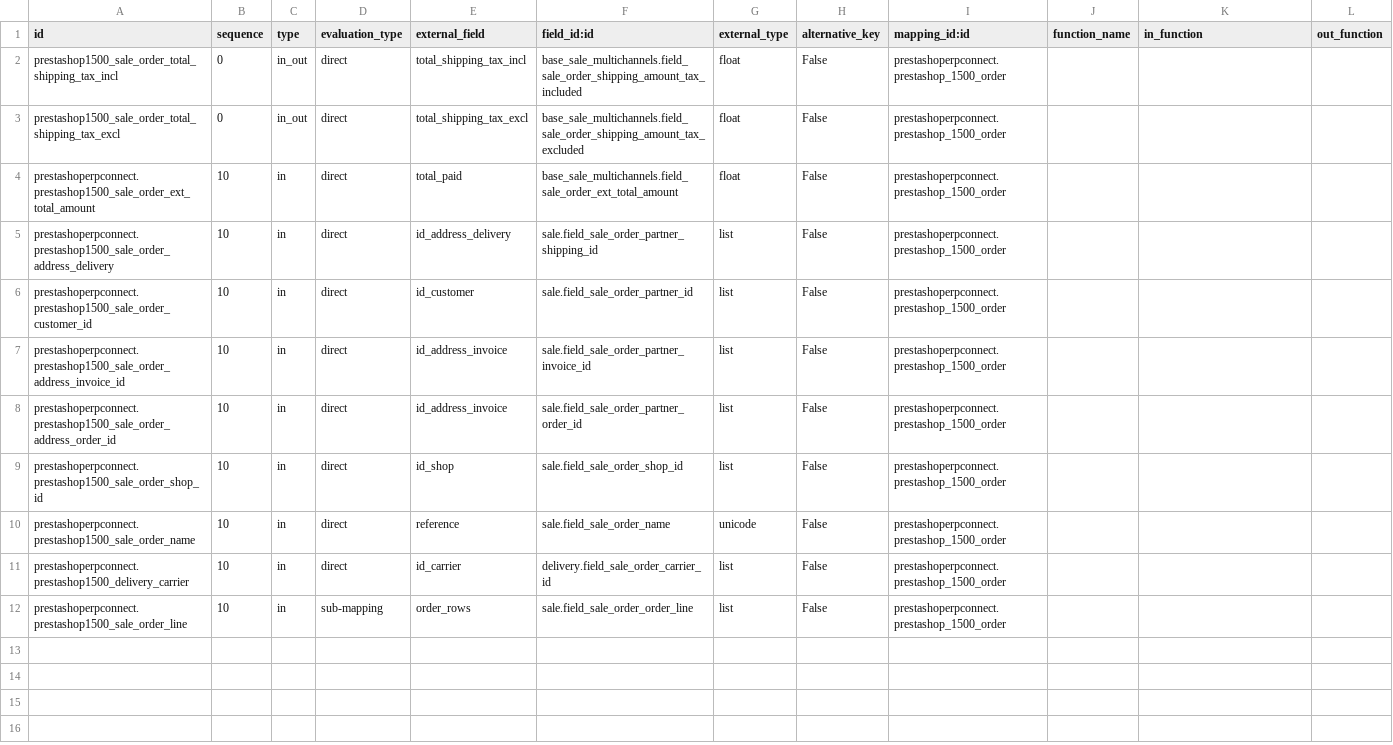
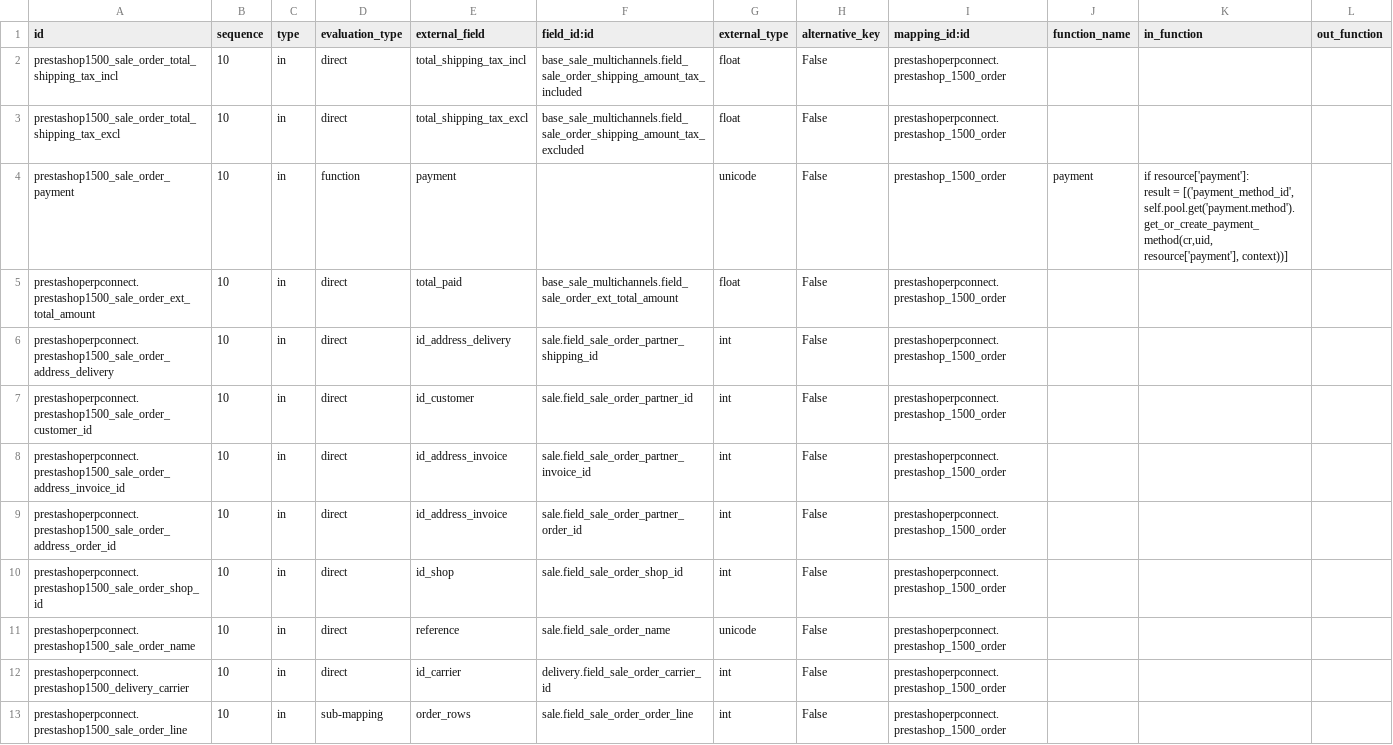
Before and after one commit to nilshamerlinck/connector-prestashop, a CSV file: prestashoperpconnect/settings/1.5.0.0/sale.order/external.mappinglines.template.csv, drawn as a sheet; only a part is shown; addresses are those after the commit; rows hold the shown columns only; ↵ is a line break in a cell; the diff names each change by its address in the sheet, - before the commit and + after, or states it on an @@ line.

```diff
--- a/prestashoperpconnect/settings/1.5.0.0/sale.order/external.mappinglines.template.csv
+++ b/prestashoperpconnect/settings/1.5.0.0/sale.order/external.mappinglines.template.csv
-B2:B3 (sequence): 0
+B2:B3 (sequence): 10
-C2:C3 (type): in_out
+C2:C3 (type): in
+row 4: prestashop1500_sale_order_payment | 10 | in | function | payment |  | unicode | False | prestashop_1500_order | payment | if resource['payment']: ↵ result = [('payment_method_id', self.pool.get('payment.method').get_or_create_payment_method(cr,uid, resource['payment'], context))]
-G6:G10 (external_type): list
+G6:G10 (external_type): int
-G12:G13 (external_type): list
+G12:G13 (external_type): int
```
Also changed, not shown: prestashoperpconnect/settings/1.5.0.0/sale.order.line/external.mappinglines.template.csv, prestashoperpconnect/settings/1.5.0.0/sale.shop/external.mappinglines.template.csv, 1 other file.
